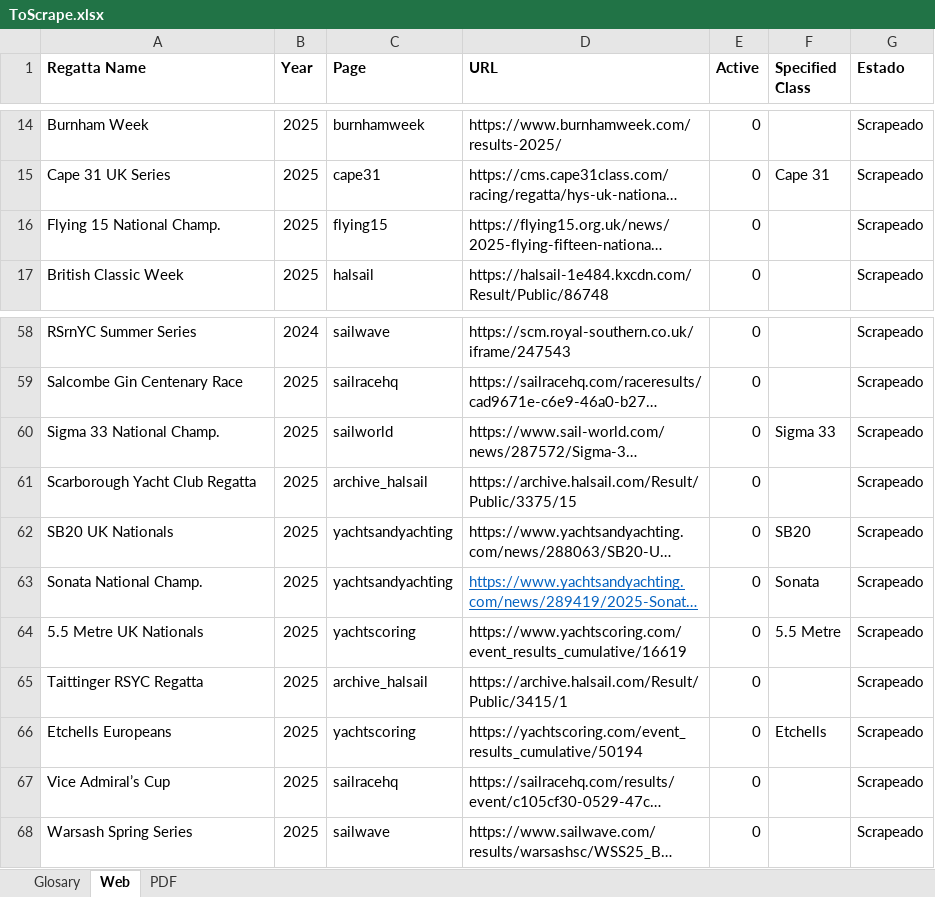
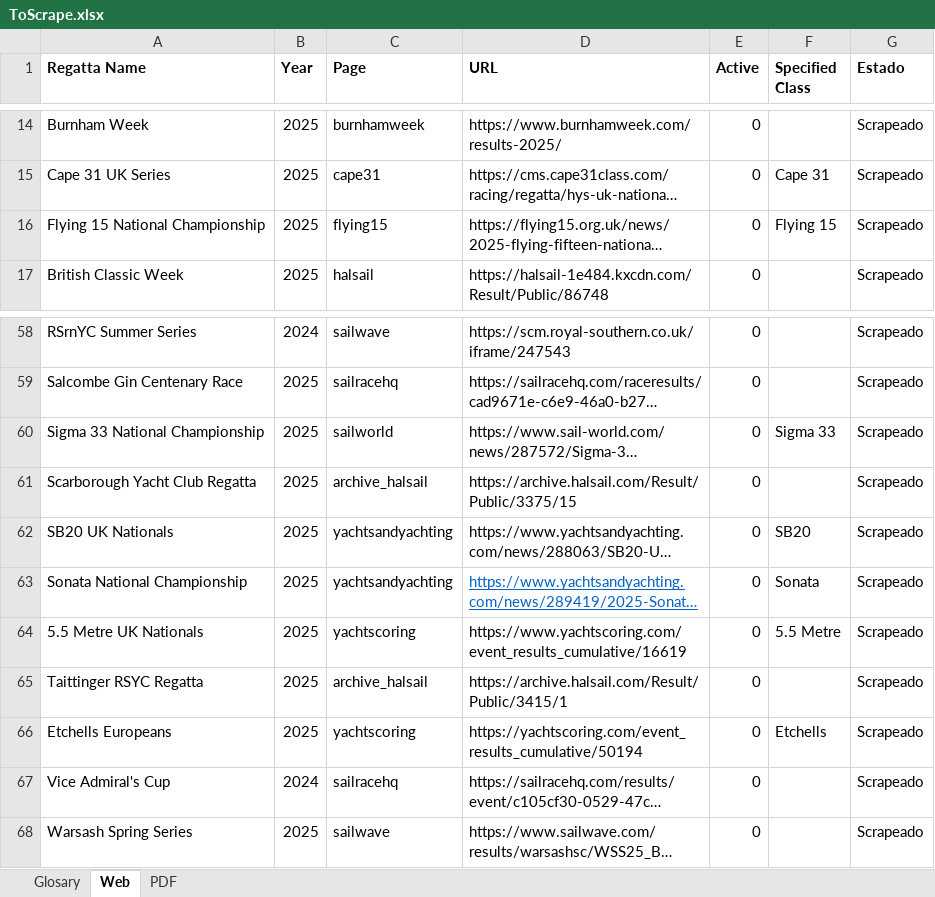
Before and after one commit to RGB-420/yacht, an Excel workbook: infrastructure/config/ToScrape.xlsx, sheet Web, drawn as a sheet; only a part is shown, gaps mark what is left out; long unchanged cells end in …; values as stored, in another font and other column widths than the file's, no borders; the diff names each change by its address in the sheet, - before the commit and + after, or states it on an @@ line.

```diff
--- a/infrastructure/config/ToScrape.xlsx (sheet Web)
+++ b/infrastructure/config/ToScrape.xlsx (sheet Web)
-A16 (Regatta Name): Flying 15 National Champ.
+A16 (Regatta Name): Flying 15 National Championship
-F16 (Specified Class): (empty)
+F16 (Specified Class): Flying 15
-A60 (Regatta Name): Sigma 33 National Champ.
+A60 (Regatta Name): Sigma 33 National Championship
-A63 (Regatta Name): Sonata National Champ.
+A63 (Regatta Name): Sonata National Championship
-A67 (Regatta Name): Vice Admiral’s Cup
+A67 (Regatta Name): Vice Admiral's Cup
-B67 (Year): 2025
+B67 (Year): 2024
```
Also changed, not shown: 9 other files.
